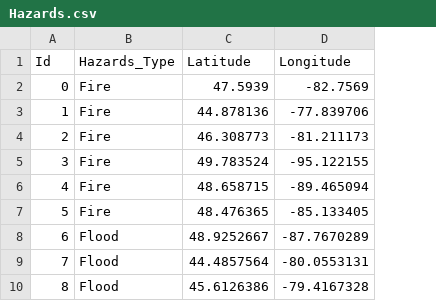
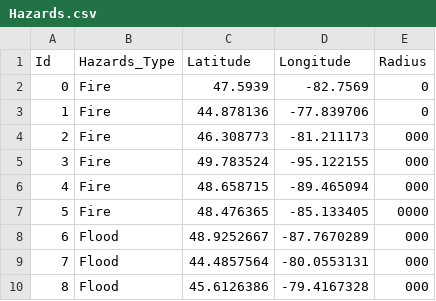
Before and after one commit to Burchard-Tang/Nuclear-Route-Optimization, a CSV file: Hazards.csv, drawn as a sheet; the diff names each change by its address in the sheet, - before the commit and + after, or states it on an @@ line.

```diff
--- a/Hazards.csv
+++ b/Hazards.csv
+column E (Radius), rows 2-10: 0 | 0 | 000 | 000 | 000 | 0000 | 000 | 000 | 000
```
Also changed, not shown: 11 other files.
